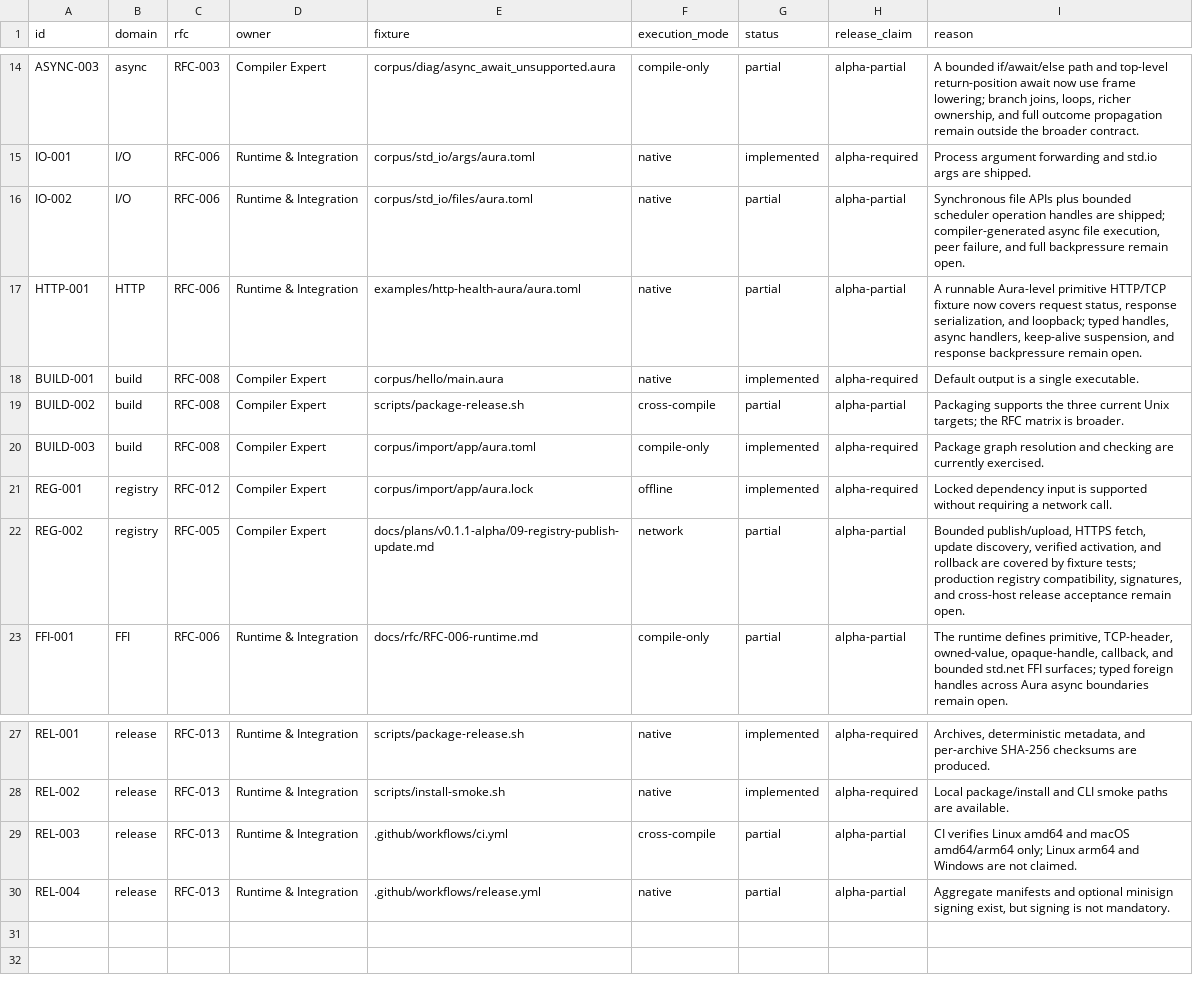
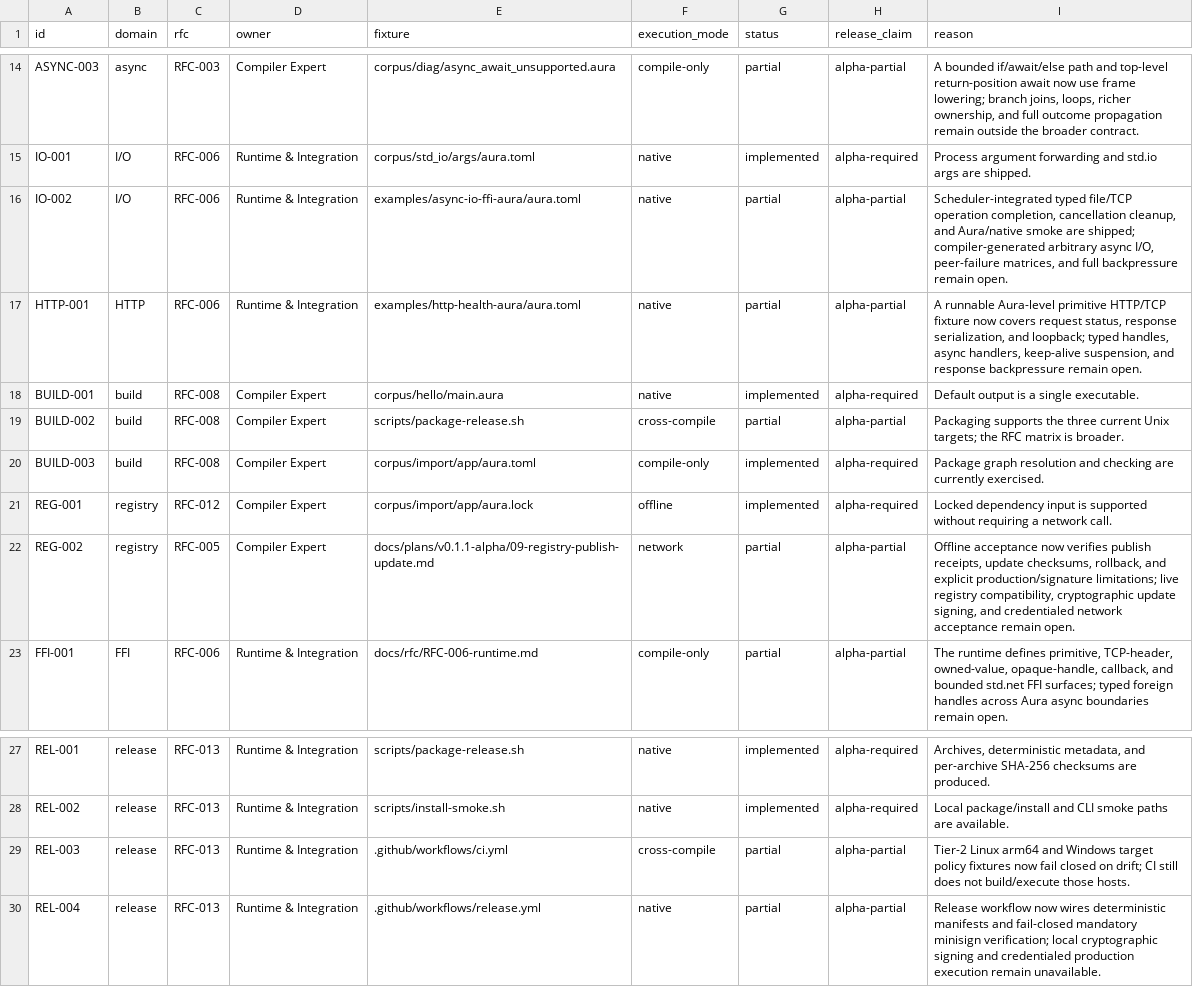
Before and after one commit to auraspace/aura, a TSV file: docs/plans/v0.1.1-alpha/contract-matrix.tsv, drawn as a sheet; only a part is shown, gaps mark what is left out.

Commit message:
docs(alpha): record async io and release evidence

```diff
--- a/docs/plans/v0.1.1-alpha/contract-matrix.tsv
+++ b/docs/plans/v0.1.1-alpha/contract-matrix.tsv
@@ -15,3 +15,3 @@ ASYNC-003	async	RFC-003	Compiler Expert	corpus/diag/async_await_unsupported.aura
 IO-001	I/O	RFC-006	Runtime & Integration	corpus/std_io/args/aura.toml	native	implemented	alpha-required	Process argument forwarding and std.io args are shipped.
-IO-002	I/O	RFC-006	Runtime & Integration	corpus/std_io/files/aura.toml	native	partial	alpha-partial	Synchronous file APIs plus bounded scheduler operation handles are shipped; compiler-generated async file execution, peer failure, and full backpressure remain open.
+IO-002	I/O	RFC-006	Runtime & Integration	examples/async-io-ffi-aura/aura.toml	native	partial	alpha-partial	Scheduler-integrated typed file/TCP operation completion, cancellation cleanup, and Aura/native smoke are shipped; compiler-generated arbitrary async I/O, peer-failure matrices, and full backpressure remain open.
 HTTP-001	HTTP	RFC-006	Runtime & Integration	examples/http-health-aura/aura.toml	native	partial	alpha-partial	A runnable Aura-level primitive HTTP/TCP fixture now covers request status, response serialization, and loopback; typed handles, async handlers, keep-alive suspension, and response backpressure remain open.
@@ -21,3 +21,3 @@ BUILD-003	build	RFC-008	Compiler Expert	corpus/import/app/aura.toml	compile-only
 REG-001	registry	RFC-012	Compiler Expert	corpus/import/app/aura.lock	offline	implemented	alpha-required	Locked dependency input is supported without requiring a network call.
-REG-002	registry	RFC-005	Compiler Expert	docs/plans/v0.1.1-alpha/09-registry-publish-update.md	network	partial	alpha-partial	Bounded publish/upload, HTTPS fetch, update discovery, verified activation, and rollback are covered by fixture tests; production registry compatibility, signatures, and cross-host release acceptance remain open.
+REG-002	registry	RFC-005	Compiler Expert	docs/plans/v0.1.1-alpha/09-registry-publish-update.md	network	partial	alpha-partial	Offline acceptance now verifies publish receipts, update checksums, rollback, and explicit production/signature limitations; live registry compatibility, cryptographic update signing, and credentialed network acceptance remain open.
 FFI-001	FFI	RFC-006	Runtime & Integration	docs/rfc/RFC-006-runtime.md	compile-only	partial	alpha-partial	The runtime defines primitive, TCP-header, owned-value, opaque-handle, callback, and bounded std.net FFI surfaces; typed foreign handles across Aura async boundaries remain open.
@@ -28,3 +28,3 @@ REL-001	release	RFC-013	Runtime & Integration	scripts/package-release.sh	native
 REL-002	release	RFC-013	Runtime & Integration	scripts/install-smoke.sh	native	implemented	alpha-required	Local package/install and CLI smoke paths are available.
-REL-003	release	RFC-013	Runtime & Integration	.github/workflows/ci.yml	cross-compile	partial	alpha-partial	CI verifies Linux amd64 and macOS amd64/arm64 only; Linux arm64 and Windows are not claimed.
-REL-004	release	RFC-013	Runtime & Integration	.github/workflows/release.yml	native	partial	alpha-partial	Aggregate manifests and optional minisign signing exist, but signing is not mandatory.
+REL-003	release	RFC-013	Runtime & Integration	.github/workflows/ci.yml	cross-compile	partial	alpha-partial	Tier-2 Linux arm64 and Windows target policy fixtures now fail closed on drift; CI still does not build/execute those hosts.
+REL-004	release	RFC-013	Runtime & Integration	.github/workflows/release.yml	native	partial	alpha-partial	Release workflow now wires deterministic manifests and fail-closed mandatory minisign verification; local cryptographic signing and credentialed production execution remain unavailable.
```
Also changed, not shown: 1 other file.
